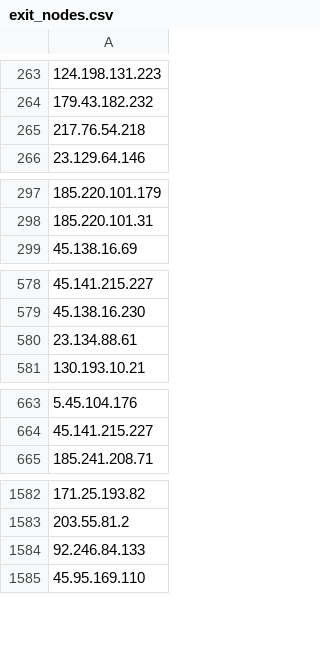
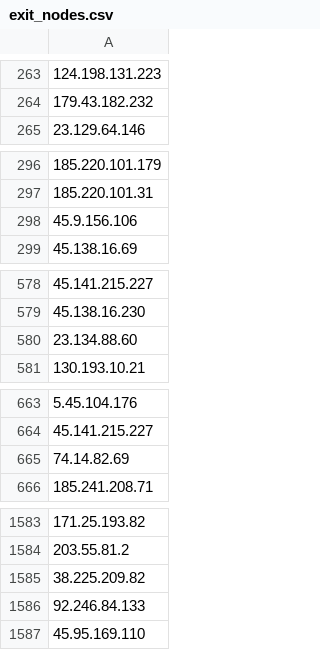
Before and after one commit to jjewitt/TOR_List, a CSV file: lists/exit_nodes.csv, drawn as a sheet; only a part is shown, gaps mark what is left out; removed rows and columns are numbered as before the commit, all else as after; the diff covers the shown part only; the diff names each change by its address in the sheet, - before the commit and + after, or states it on an @@ line.

```diff
--- a/lists/exit_nodes.csv
+++ b/lists/exit_nodes.csv
-row 265: 217.76.54.218
+row 298: 45.9.156.106
-A580: 23.134.88.61
+A580: 23.134.88.60
+row 665: 74.14.82.69
+row 1585: 38.225.209.82
```
Also changed, not shown: 1 added row and 2 removed rows elsewhere in this file, lists/guard_nodes.csv, lists/recent_nodes.csv, 1 other file.
